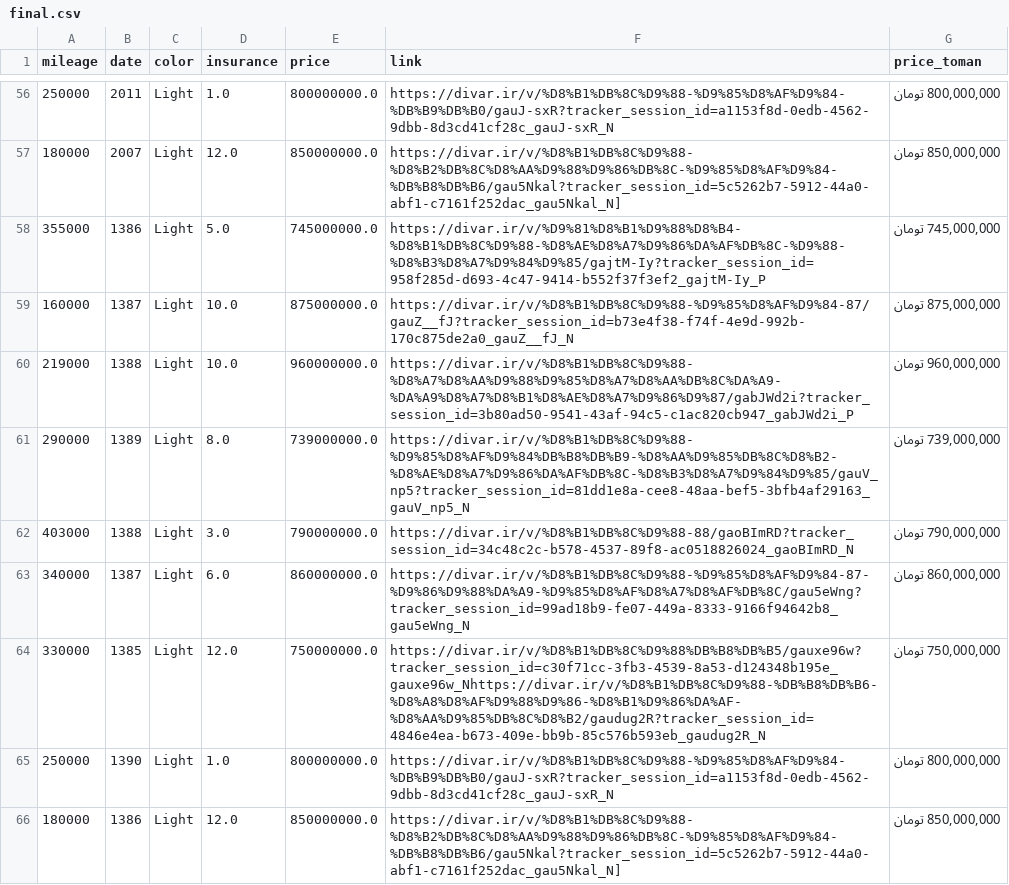
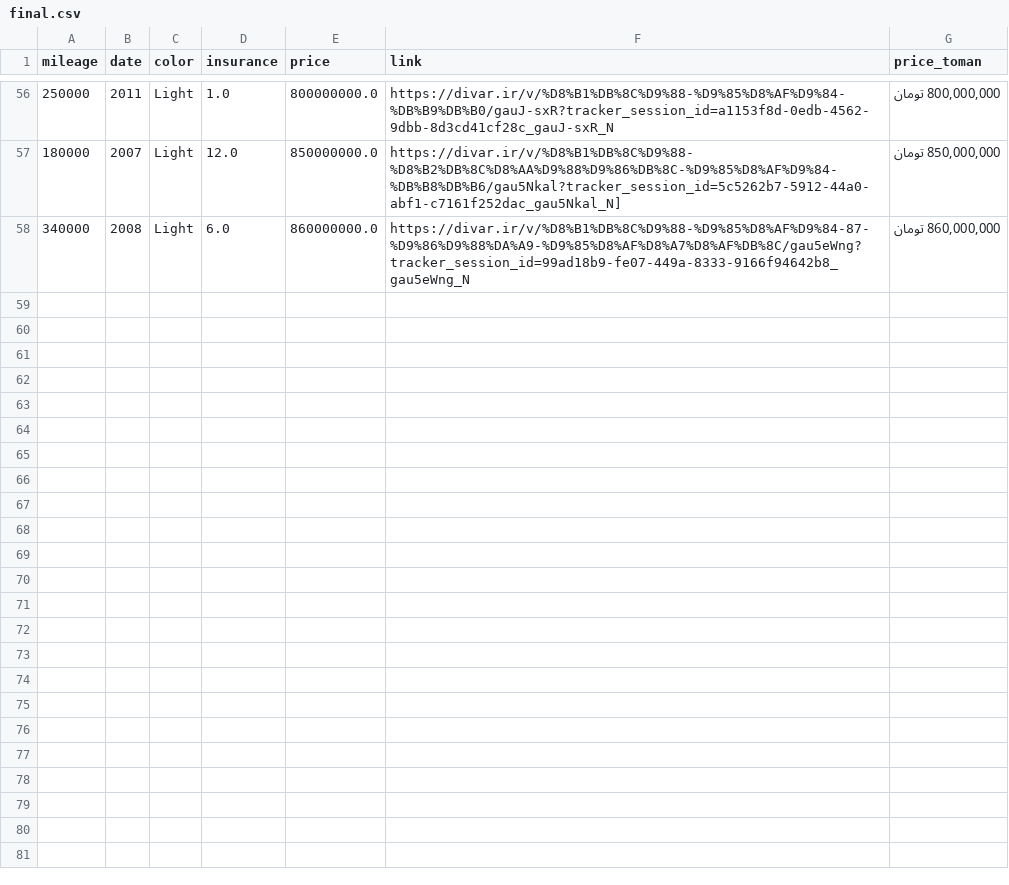
Before and after one commit to pouniq/CarPred, a CSV file: Data/CSV/final.csv, drawn as a sheet; only a part is shown, gaps mark what is left out.

```diff
--- a/Data/CSV/final.csv
+++ b/Data/CSV/final.csv
@@ -57,10 +57,2 @@ mileage,date,color,insurance,price,link,price_toman
 180000,2007,Light,12.0,850000000.0,https://divar.ir/v/%D8%B1%DB%8C%D9%88-%D8%B2%DB%8C%D8%AA%D9%88%D9%86%DB%8C-%D9%85%D8%AF%D9%84-%DB%B8%DB%B6/gau5Nkal?tracker_session_id=5c5262b7-5912-44a0-abf1-c7161f252dac_gau5Nkal_N],"850,000,000 تومان"
-355000,1386,Light,5.0,745000000.0,https://divar.ir/v/%D9%81%D8%B1%D9%88%D8%B4-%D8%B1%DB%8C%D9%88-%D8%AE%D8%A7%D9%86%DA%AF%DB%8C-%D9%88-%D8%B3%D8%A7%D9%84%D9%85/gajtM-Iy?tracker_session_id=958f285d-d693-4c47-9414-b552f37f3ef2_gajtM-Iy_P,"745,000,000 تومان"
-160000,1387,Light,10.0,875000000.0,https://divar.ir/v/%D8%B1%DB%8C%D9%88-%D9%85%D8%AF%D9%84-87/gauZ__fJ?tracker_session_id=b73e4f38-f74f-4e9d-992b-170c875de2a0_gauZ__fJ_N,"875,000,000 تومان"
-219000,1388,Light,10.0,960000000.0,https://divar.ir/v/%D8%B1%DB%8C%D9%88-%D8%A7%D8%AA%D9%88%D9%85%D8%A7%D8%AA%DB%8C%DA%A9-%DA%A9%D8%A7%D8%B1%D8%AE%D8%A7%D9%86%D9%87/gabJWd2i?tracker_session_id=3b80ad50-9541-43af-94c5-c1ac820cb947_gabJWd2i_P,"960,000,000 تومان"
-290000,1389,Light,8.0,739000000.0,https://divar.ir/v/%D8%B1%DB%8C%D9%88-%D9%85%D8%AF%D9%84%DB%B8%DB%B9-%D8%AA%D9%85%DB%8C%D8%B2-%D8%AE%D8%A7%D9%86%DA%AF%DB%8C-%D8%B3%D8%A7%D9%84%D9%85/gauV_np5?tracker_session_id=81dd1e8a-cee8-48aa-bef5-3bfb4af29163_gauV_np5_N,"739,000,000 تومان"
-403000,1388,Light,3.0,790000000.0,https://divar.ir/v/%D8%B1%DB%8C%D9%88-88/gaoBImRD?tracker_session_id=34c48c2c-b578-4537-89f8-ac0518826024_gaoBImRD_N,"790,000,000 تومان"
-340000,1387,Light,6.0,860000000.0,https://divar.ir/v/%D8%B1%DB%8C%D9%88-%D9%85%D8%AF%D9%84-87-%D9%86%D9%88%DA%A9-%D9%85%D8%AF%D8%A7%D8%AF%DB%8C/gau5eWng?tracker_session_id=99ad18b9-fe07-449a-8333-9166f94642b8_gau5eWng_N,"860,000,000 تومان"
-330000,1385,Light,12.0,750000000.0,https://divar.ir/v/%D8%B1%DB%8C%D9%88%DB%B8%DB%B5/gauxe96w?tracker_session_id=c30f71cc-3fb3-4539-8a53-d124348b195e_gauxe96w_Nhttps://divar.ir/v/%D8%B1%DB%8C%D9%88-%DB%B8%DB%B6-%D8%A8%D8%AF%D9%88%D9%86-%D8%B1%D9%86%DA%AF-%D8%AA%D9%85%DB%8C%D8%B2/gaudug2R?tracker_session_id=4846e4ea-b673-409e-bb9b-85c576b593eb_gaudug2R_N,"750,000,000 تومان"
-250000,1390,Light,1.0,800000000.0,https://divar.ir/v/%D8%B1%DB%8C%D9%88-%D9%85%D8%AF%D9%84-%DB%B9%DB%B0/gauJ-sxR?tracker_session_id=a1153f8d-0edb-4562-9dbb-8d3cd41cf28c_gauJ-sxR_N,"800,000,000 تومان"
-180000,1386,Light,12.0,850000000.0,https://divar.ir/v/%D8%B1%DB%8C%D9%88-%D8%B2%DB%8C%D8%AA%D9%88%D9%86%DB%8C-%D9%85%D8%AF%D9%84-%DB%B8%DB%B6/gau5Nkal?tracker_session_id=5c5262b7-5912-44a0-abf1-c7161f252dac_gau5Nkal_N],"850,000,000 تومان"
+340000,2008,Light,6.0,860000000.0,https://divar.ir/v/%D8%B1%DB%8C%D9%88-%D9%85%D8%AF%D9%84-87-%D9%86%D9%88%DA%A9-%D9%85%D8%AF%D8%A7%D8%AF%DB%8C/gau5eWng?tracker_session_id=99ad18b9-fe07-449a-8333-9166f94642b8_gau5eWng_N,"860,000,000 تومان"
```
Also changed, not shown: 9 other files.
